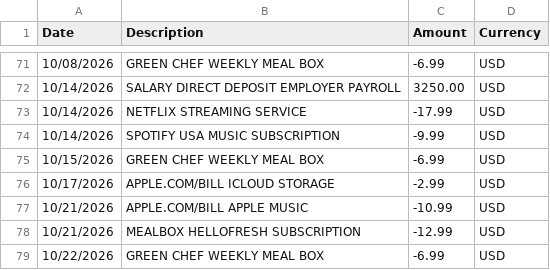
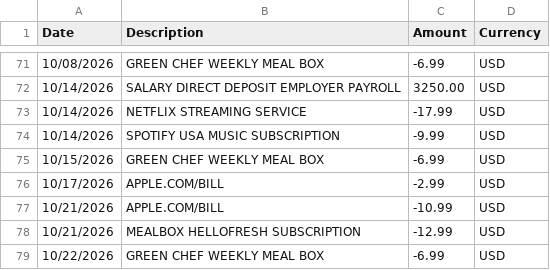
Before and after one commit to Dariojose-cmd/vampire-hunter, a CSV file: samples/us-bank-usd.csv, drawn as a sheet; only a part is shown, gaps mark what is left out; the diff covers the shown part only.

```diff
--- a/samples/us-bank-usd.csv
+++ b/samples/us-bank-usd.csv
@@ -75,4 +75,4 @@ Date,Description,Amount,Currency
 10/15/2026,GREEN CHEF WEEKLY MEAL BOX,-6.99,USD
-10/17/2026,APPLE.COM/BILL ICLOUD STORAGE,-2.99,USD
-10/21/2026,APPLE.COM/BILL APPLE MUSIC,-10.99,USD
+10/17/2026,APPLE.COM/BILL,-2.99,USD
+10/21/2026,APPLE.COM/BILL,-10.99,USD
 10/21/2026,MEALBOX HELLOFRESH SUBSCRIPTION,-12.99,USD
```
Also changed, not shown: 10 edited cells elsewhere in this file, 4 other files.
